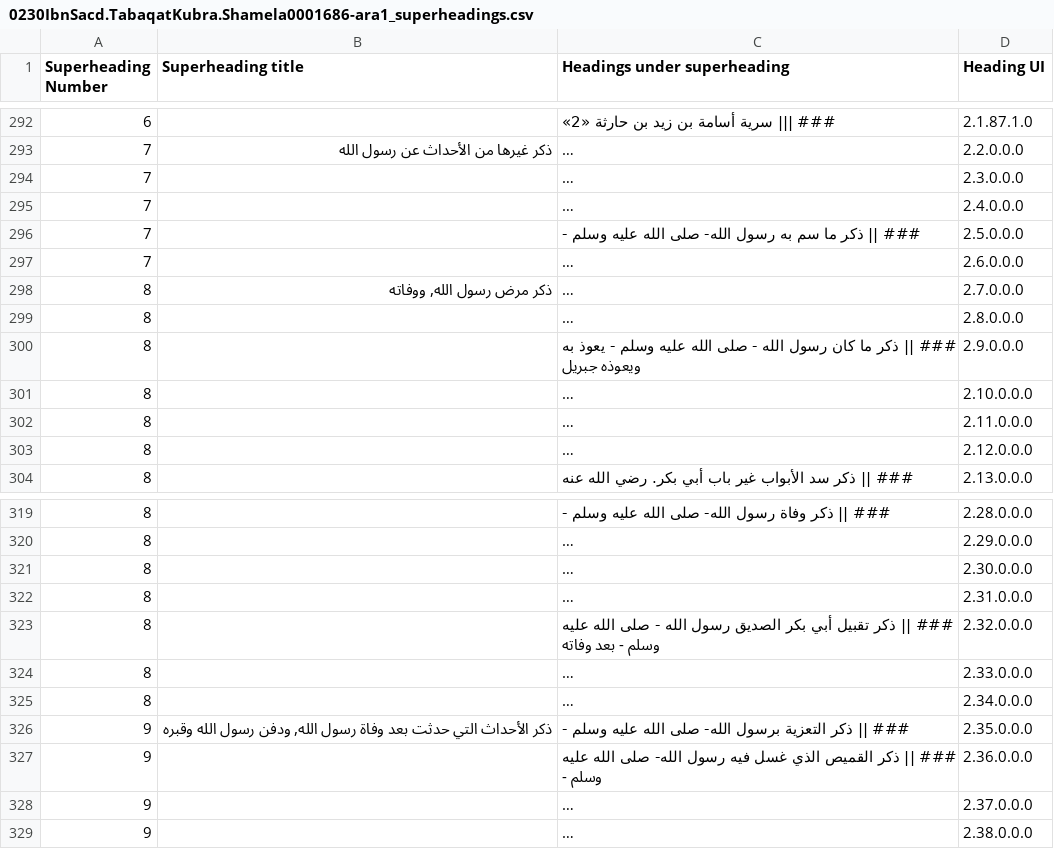
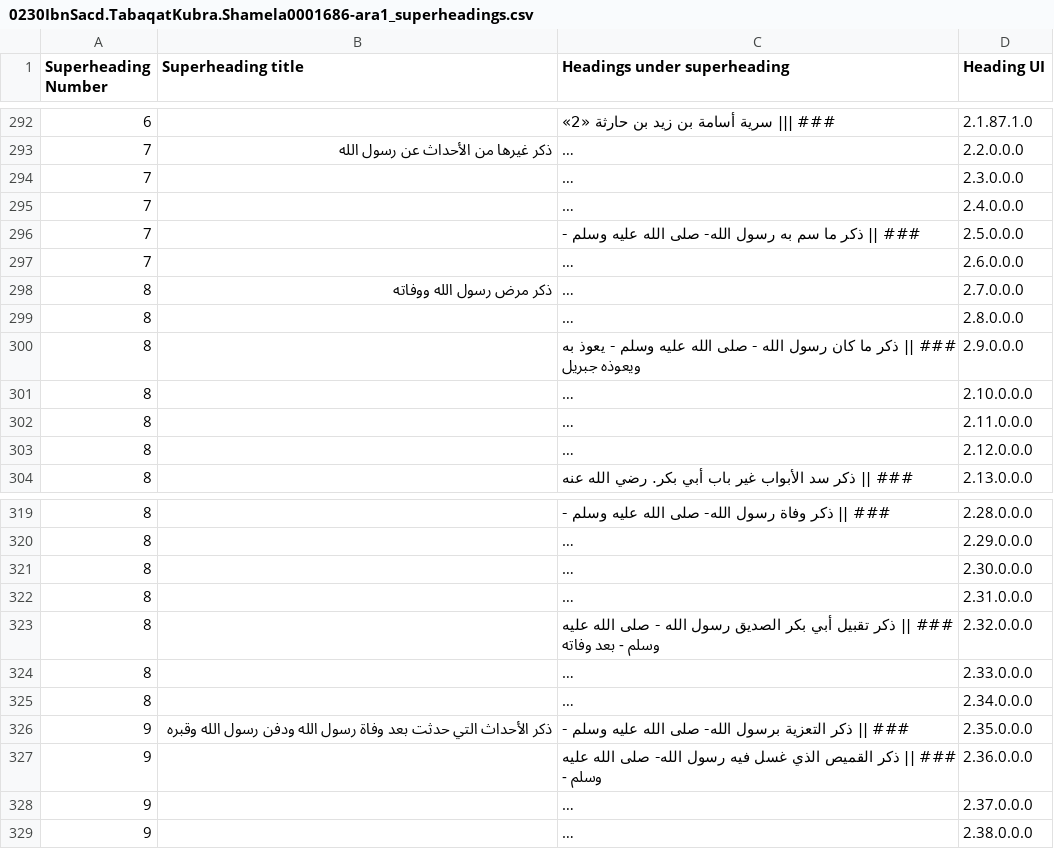
Before and after one commit to kitab-project-org/DSP-Data, a CSV file: 0250AH/data/0230IbnSacd/0230IbnSacd.TabaqatKubra/Datasets/0230IbnSacd.TabaqatKubra.Shamela0001686-ara1_superheadings.csv, drawn as a sheet; only a part is shown, gaps mark what is left out; long unchanged cells end in …; the diff covers the shown part only; the diff names each change by its address in the sheet, - before the commit and + after, or states it on an @@ line.

```diff
--- a/0250AH/data/0230IbnSacd/0230IbnSacd.TabaqatKubra/Datasets/0230IbnSacd.TabaqatKubra.Shamela0001686-ara1_superheadings.csv
+++ b/0250AH/data/0230IbnSacd/0230IbnSacd.TabaqatKubra/Datasets/0230IbnSacd.TabaqatKubra.Shamela0001686-ara1_superheadings.csv
-B298 (Superheading title): ذكر مرض رسول الله, ووفاته
+B298 (Superheading title): ذكر مرض رسول الله ووفاته
-B326 (Superheading title): …وفاة رسول الله, ودفن رسول…
+B326 (Superheading title): …وفاة رسول الله ودفن رسول…
```
Also changed, not shown: 5 edited cells elsewhere in this file, 0225AH/data/0213IbnHisham/0213IbnHisham.SiraNabawiyya/Datasets/0213IbnHisham.SiraNabawiyya.Shamela0023833-ara1_superheadings.csv, 0325AH/data/0310Tabari/0310Tabari.Tarikh/Datasets/0310Tabari.Tarikh.Shamela0009783-ara1inProgress for DSP.completed_superheadings.csv.
